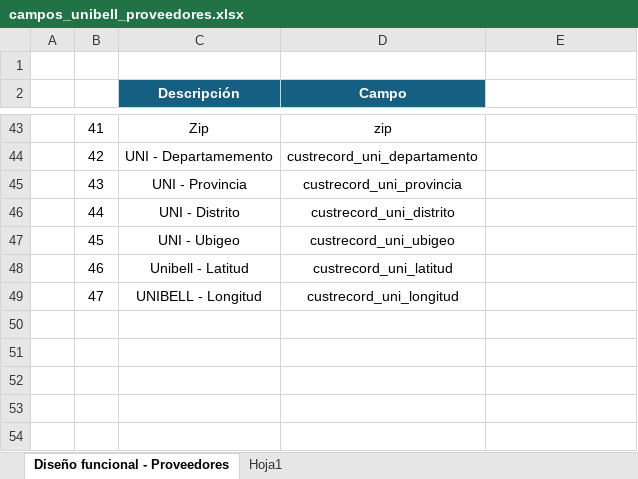
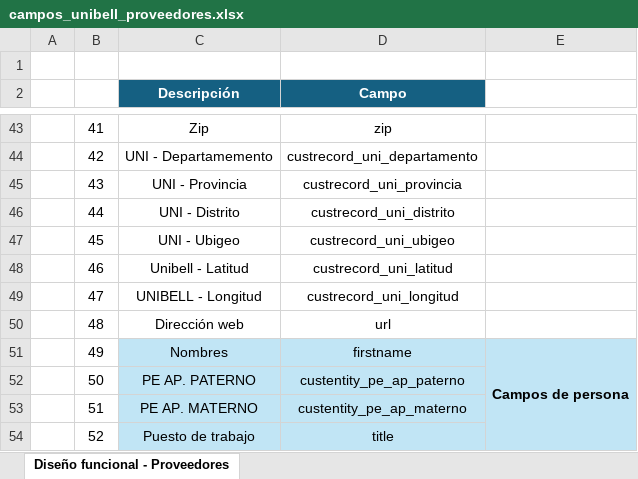
Before and after one commit to Jefferson-Evol/WMS-Integration, an Excel workbook: 2.2. Registro y actualización de proveedores/campos_unibell_proveedores.xlsx, sheet Diseño funcional - Proveedores, drawn as a sheet; only a part is shown, gaps mark what is left out; values as stored, in another font and other column widths than the file's, no borders; the diff names each change by its address in the sheet, - before the commit and + after, or states it on an @@ line.

```diff
--- a/2.2. Registro y actualización de proveedores/campos_unibell_proveedores.xlsx (sheet Diseño funcional - Proveedores)
+++ b/2.2. Registro y actualización de proveedores/campos_unibell_proveedores.xlsx (sheet Diseño funcional - Proveedores)
-sheet tab: Hoja1
+row 50:  | 48 | Dirección web | url
+row 51:  | 49 | Nombres | firstname | Campos de persona
+row 52:  | 50 | PE AP. PATERNO | custentity_pe_ap_paterno
+row 53:  | 51 | PE AP. MATERNO | custentity_pe_ap_materno
+row 54:  | 52 | Puesto de trabajo | title
```
Also changed, not shown: 2.1. Registro y actualizacion de articulos/campos_unibell_artículo.xlsx, 2.7. Registro de Recepción de Artículo/campos_unibell_servicio_recepcion_articulos.xlsx, 10 other files.
